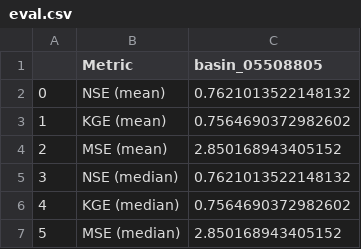
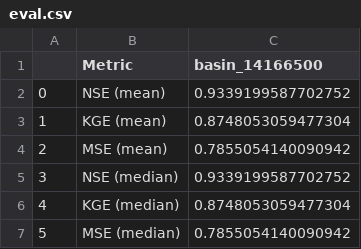
Before and after one commit to EmilRyd/Fine-Flood-Forecasts, a CSV file: experiment/outputs/evals/eval.csv, drawn as a sheet.

```diff
--- a/experiment/outputs/evals/eval.csv
+++ b/experiment/outputs/evals/eval.csv
@@ -1,7 +1,7 @@
-,Metric,basin_05508805
-0,NSE (mean),0.7621013522148132
-1,KGE (mean),0.7564690372982602
-2,MSE (mean),2.850168943405152
-3,NSE (median),0.7621013522148132
-4,KGE (median),0.7564690372982602
-5,MSE (median),2.850168943405152
+,Metric,basin_14166500
+0,NSE (mean),0.9339199587702752
+1,KGE (mean),0.8748053059477304
+2,MSE (mean),0.7855054140090942
+3,NSE (median),0.9339199587702752
+4,KGE (median),0.8748053059477304
+5,MSE (median),0.7855054140090942
```
Also changed, not shown: 3 other files.
